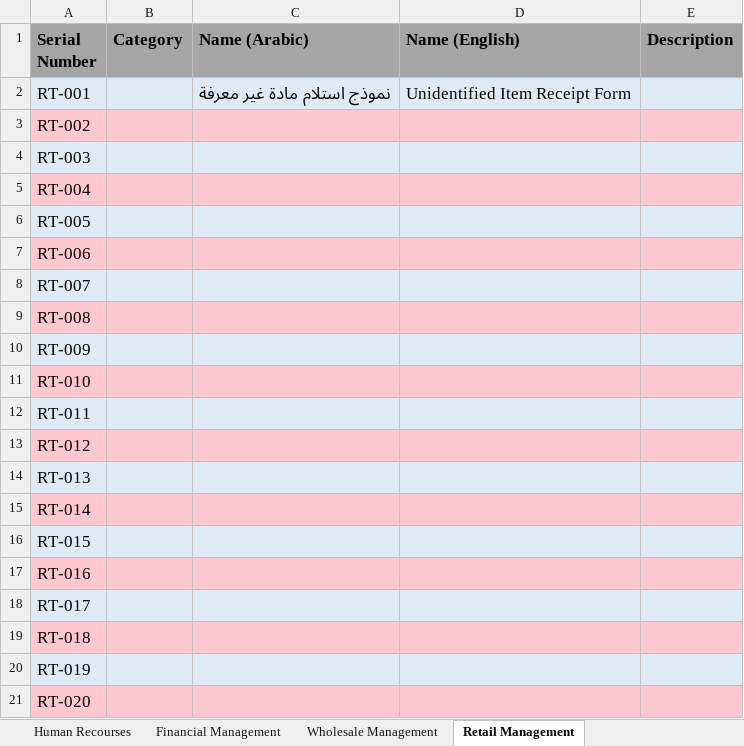
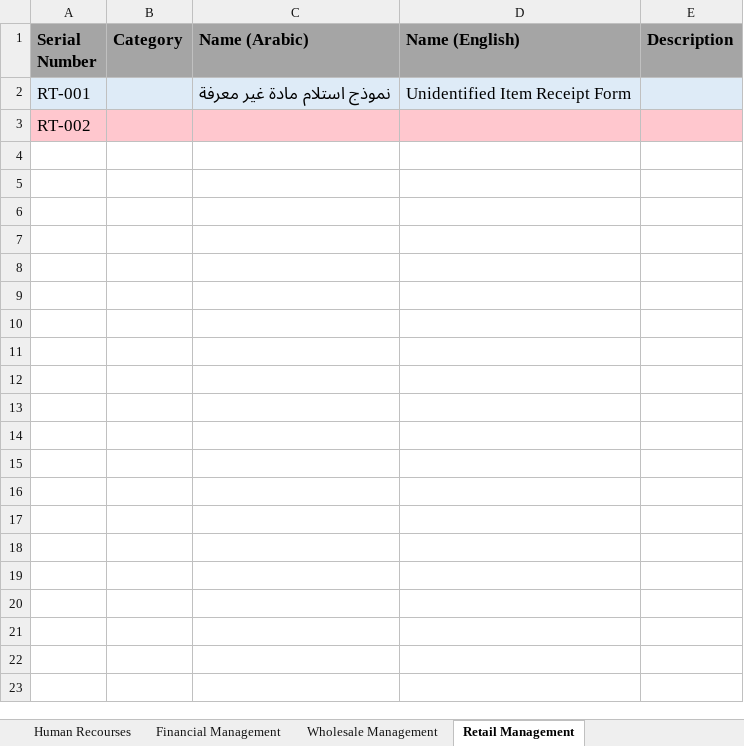
Before and after one commit to Eiad-Soufan/bm-requests-backend, an Excel workbook: data/forms.xlsx, sheet Retail Management, drawn as a sheet; values as stored, in another font and other column widths than the file's, no borders; the diff names each change by its address in the sheet, - before the commit and + after, or states it on an @@ line.

```diff
--- a/data/forms.xlsx (sheet Retail Management)
+++ b/data/forms.xlsx (sheet Retail Management)
-row 4: RT-003
-row 5: RT-004
-row 6: RT-005
-row 7: RT-006
-row 8: RT-007
-row 9: RT-008
-row 10: RT-009
-row 11: RT-010
-row 12: RT-011
-row 13: RT-012
-row 14: RT-013
-row 15: RT-014
-row 16: RT-015
-row 17: RT-016
-row 18: RT-017
-row 19: RT-018
-row 20: RT-019
-row 21: RT-020
```
Also changed, not shown: sheet Maintenance Department, sheet Public Relations, sheet Production Department, sheet Marketing Department, sheet Agents Service, sheet Wholesale Management, 3 more sheets.
